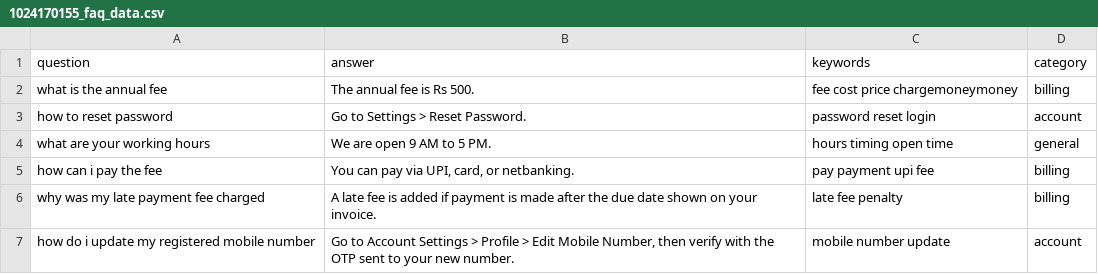
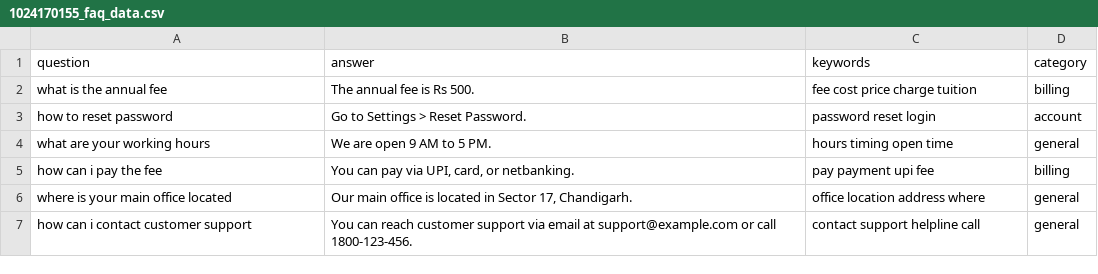
Before and after one commit to warismittal/UCS420-Cognitive-Computing-, a CSV file: 1024170155_faq_data.csv, drawn as a sheet.

```diff
--- a/1024170155_faq_data.csv
+++ b/1024170155_faq_data.csv
@@ -1,3 +1,3 @@
 question,answer,keywords,category
-what is the annual fee,The annual fee is Rs 500.,fee cost price chargemoneymoney,billing
+what is the annual fee,The annual fee is Rs 500.,fee cost price charge tuition,billing
 how to reset password,Go to Settings > Reset Password.,password reset login,account
@@ -5,3 +5,3 @@ what are your working hours,We are open 9 AM to 5 PM.,hours timing open time,gen
 how can i pay the fee,"You can pay via UPI, card, or netbanking.",pay payment upi fee,billing
-why was my late payment fee charged,A late fee is added if payment is made after the due date shown on your invoice.,late fee penalty,billing
-how do i update my registered mobile number,"Go to Account Settings > Profile > Edit Mobile Number, then verify with the OTP sent to your new number.",mobile number update,account
+where is your main office located,"Our main office is located in Sector 17, Chandigarh.",office location address where,general
+how can i contact customer support,You can reach customer support via email at support@example.com or call 1800-123-456.,contact support helpline call,general
```
Also changed, not shown: 1 other file.
